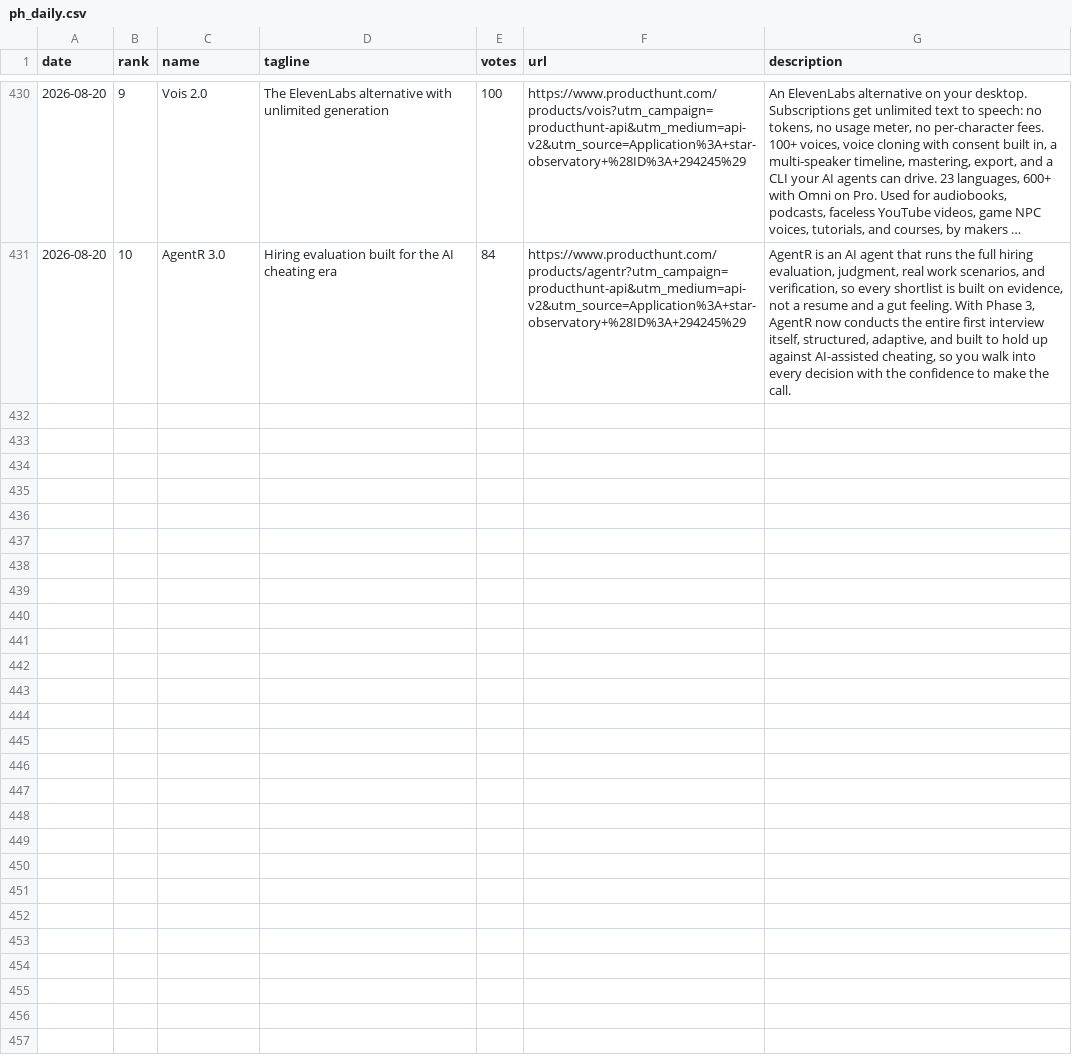
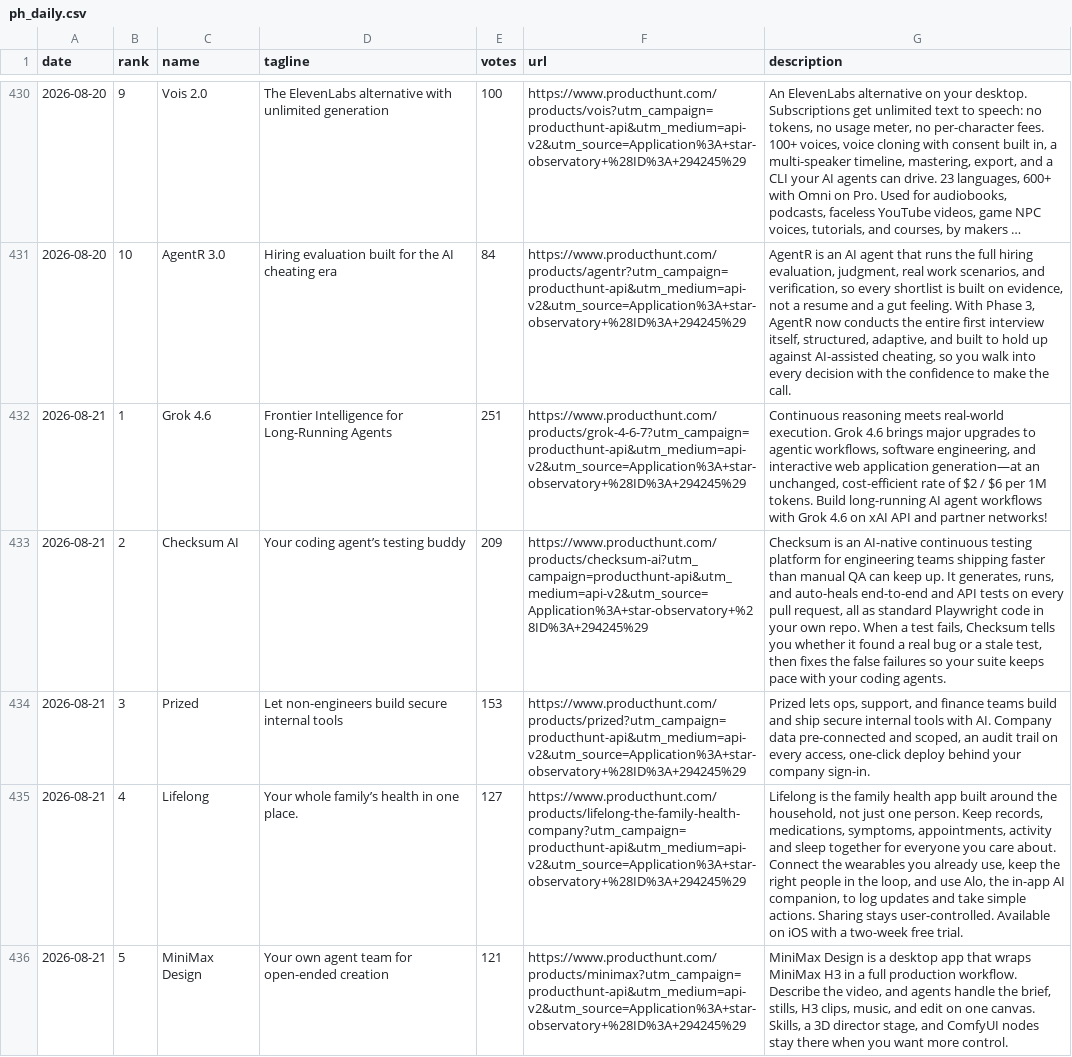
Before and after one commit to FunnymeowwooV0/star-observatory, a CSV file: data/ph_daily.csv, drawn as a sheet; only a part is shown, gaps mark what is left out; long unchanged cells end in …; the diff covers the shown part only; the diff names each change by its address in the sheet, - before the commit and + after, or states it on an @@ line.

```diff
--- a/data/ph_daily.csv
+++ b/data/ph_daily.csv
+row 432: 2026-08-21 | 1 | Grok 4.6 | Frontier Intelligence for Long-Running Agents | 251 | https://www.producthunt.com/products/grok-4-6-7?utm_campaign=producthunt-api&utm_medium=api-v2&utm_source=Application%3A+star-observatory+%28ID%3A+294245%29 | Continuous reasoning meets real-world execution. Grok 4.6 brings major upgrades to agentic workflows, software engineering, and interactive web application generation—at an unchanged, cost-efficient rate of $2 / $6 per 1M tokens. Build long-running AI agent workflows with Grok 4.6 on xAI API and partner networks!
+row 433: 2026-08-21 | 2 | Checksum AI | Your coding agent’s testing buddy | 209 | https://www.producthunt.com/products/checksum-ai?utm_campaign=producthunt-api&utm_medium=api-v2&utm_source=Application%3A+star-observatory+%28ID%3A+294245%29 | Checksum is an AI-native continuous testing platform for engineering teams shipping faster than manual QA can keep up. It generates, runs, and auto-heals end-to-end and API tests on every pull request, all as standard Playwright code in your own repo. When a test fails, Checksum tells you whether it found a real bug or a stale test, then fixes the false failures so your suite keeps pace with your coding agents.
+row 434: 2026-08-21 | 3 | Prized | Let non-engineers build secure internal tools | 153 | https://www.producthunt.com/products/prized?utm_campaign=producthunt-api&utm_medium=api-v2&utm_source=Application%3A+star-observatory+%28ID%3A+294245%29 | Prized lets ops, support, and finance teams build and ship secure internal tools with AI. Company data pre-connected and scoped, an audit trail on every access, one-click deploy behind your company sign-in.
+row 435: 2026-08-21 | 4 | Lifelong | Your whole family’s health in one place. | 127 | https://www.producthunt.com/products/lifelong-the-family-health-company?utm_campaign=producthunt-api&utm_medium=api-v2&utm_source=Application%3A+star-observatory+%28ID%3A+294245%29 | Lifelong is the family health app built around the household, not just one person. Keep records, medications, symptoms, appointments, activity and sleep together for everyone you care about. Connect the wearables you already use, keep the right people in the loop, and use Alo, the in-app AI companion, to log updates and take simple actions. Sharing stays user-controlled. Available on iOS with a two-week free trial.
+row 436: 2026-08-21 | 5 | MiniMax Design | Your own agent team for open-ended creation | 121 | https://www.producthunt.com/products/minimax?utm_campaign=producthunt-api&utm_medium=api-v2&utm_source=Application%3A+star-observatory+%28ID%3A+294245%29 | MiniMax Design is a desktop app that wraps MiniMax H3 in a full production workflow. Describe the video, and agents handle the brief, stills, H3 clips, music, and edit on one canvas. Skills, a 3D director stage, and ComfyUI nodes stay there when you want more control.
```
Also changed, not shown: 5 added rows elsewhere in this file, data/github_daily.csv, data/hf_trending.csv, 8 other files.
